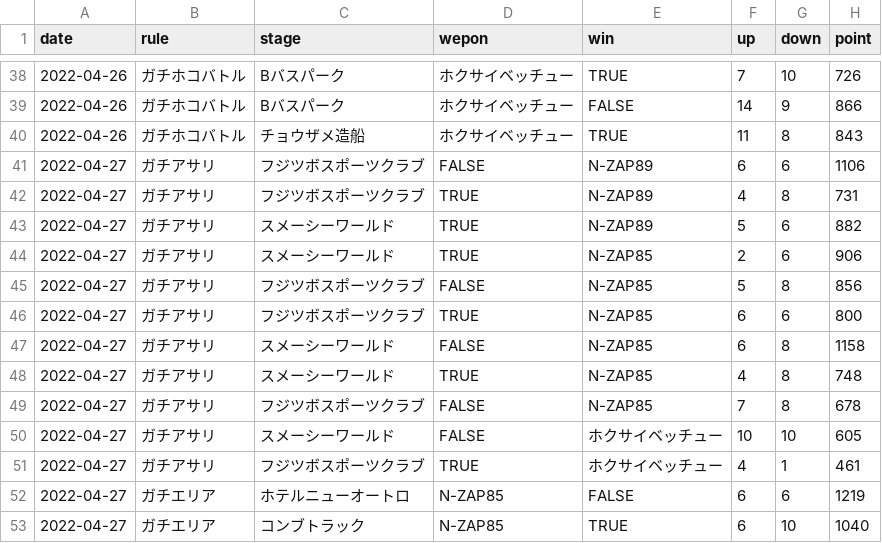
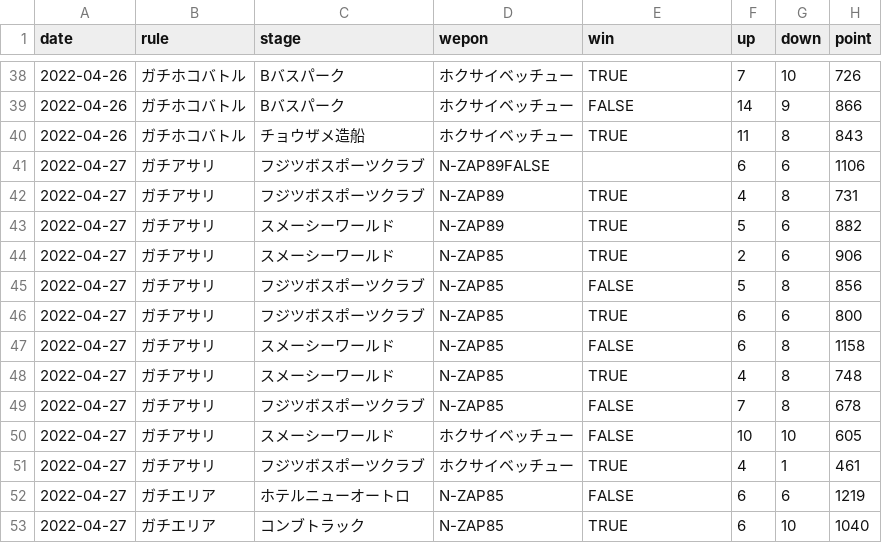
Before and after one commit to gloryof/splatoon2-rankup-challenge, a CSV file: result.csv, drawn as a sheet; only a part is shown, gaps mark what is left out.

```diff
--- a/result.csv
+++ b/result.csv
@@ -40,13 +40,13 @@ date,rule,stage,wepon,win,up,down,point
 2022-04-26,ガチホコバトル,チョウザメ造船,ホクサイベッチュー,TRUE,11,8,843
-2022-04-27,ガチアサリ,フジツボスポーツクラブ,FALSE,N-ZAP89,6,6,1106
-2022-04-27,ガチアサリ,フジツボスポーツクラブ,TRUE,N-ZAP89,4,8,731
-2022-04-27,ガチアサリ,スメーシーワールド,TRUE,N-ZAP89,5,6,882
-2022-04-27,ガチアサリ,スメーシーワールド,TRUE,N-ZAP85,2,6,906
-2022-04-27,ガチアサリ,フジツボスポーツクラブ,FALSE,N-ZAP85,5,8,856
-2022-04-27,ガチアサリ,フジツボスポーツクラブ,TRUE,N-ZAP85,6,6,800
-2022-04-27,ガチアサリ,スメーシーワールド,FALSE,N-ZAP85,6,8,1158
-2022-04-27,ガチアサリ,スメーシーワールド,TRUE,N-ZAP85,4,8,748
-2022-04-27,ガチアサリ,フジツボスポーツクラブ,FALSE,N-ZAP85,7,8,678
-2022-04-27,ガチアサリ,スメーシーワールド,FALSE,ホクサイベッチュー,10,10,605
-2022-04-27,ガチアサリ,フジツボスポーツクラブ,TRUE,ホクサイベッチュー,4,1,461
+2022-04-27,ガチアサリ,フジツボスポーツクラブ,N-ZAP89FALSE,,6,6,1106
+2022-04-27,ガチアサリ,フジツボスポーツクラブ,N-ZAP89,TRUE,4,8,731
+2022-04-27,ガチアサリ,スメーシーワールド,N-ZAP89,TRUE,5,6,882
+2022-04-27,ガチアサリ,スメーシーワールド,N-ZAP85,TRUE,2,6,906
+2022-04-27,ガチアサリ,フジツボスポーツクラブ,N-ZAP85,FALSE,5,8,856
+2022-04-27,ガチアサリ,フジツボスポーツクラブ,N-ZAP85,TRUE,6,6,800
+2022-04-27,ガチアサリ,スメーシーワールド,N-ZAP85,FALSE,6,8,1158
+2022-04-27,ガチアサリ,スメーシーワールド,N-ZAP85,TRUE,4,8,748
+2022-04-27,ガチアサリ,フジツボスポーツクラブ,N-ZAP85,FALSE,7,8,678
+2022-04-27,ガチアサリ,スメーシーワールド,ホクサイベッチュー,FALSE,10,10,605
+2022-04-27,ガチアサリ,フジツボスポーツクラブ,ホクサイベッチュー,TRUE,4,1,461
 2022-04-27,ガチエリア,ホテルニューオートロ,N-ZAP85,FALSE,6,6,1219
```
Also changed, not shown: 8 other files.
